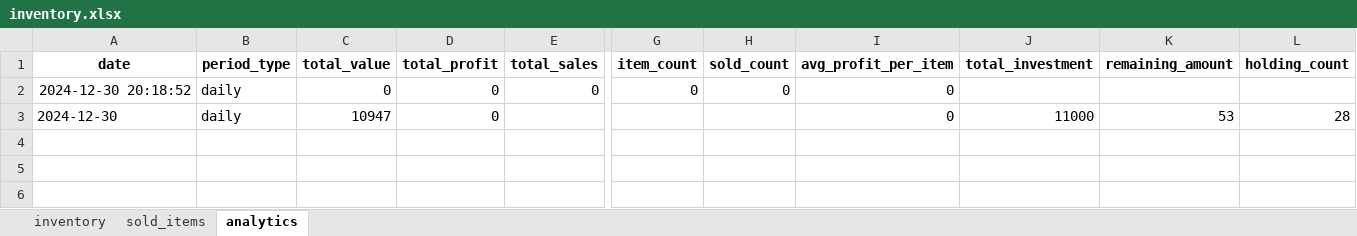
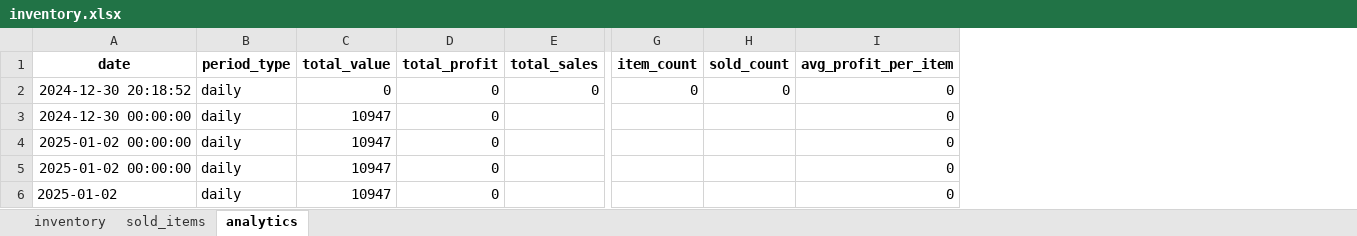
Before and after one commit to ZYitao/CS2, an Excel workbook: data/inventory.xlsx, sheet analytics, drawn as a sheet; only a part is shown, gaps mark what is left out; values as stored, in another font and other column widths than the file's, no borders; removed rows and columns are numbered as before the commit, all else as after; rows hold the shown columns only; the diff names each change by its address in the sheet, - before the commit and + after, or states it on an @@ line.

```diff
--- a/data/inventory.xlsx (sheet analytics)
+++ b/data/inventory.xlsx (sheet analytics)
-column J (total_investment), row 3: 11000
-column K (remaining_amount), row 3: 53
-column L (holding_count), row 3: 28
+row 3: 2024-12-30 00:00:00 | daily | 10947 | 0 |  |  |  | 0
+row 4: 2025-01-02 00:00:00 | daily | 10947 | 0 |  |  |  | 0
+row 5: 2025-01-02 00:00:00 | daily | 10947 | 0 |  |  |  | 0
-A6 (date): 2024-12-30
+A6 (date): 2025-01-02
```
Also changed, not shown: sheet sold_items, sheet inventory, 6 other files.
